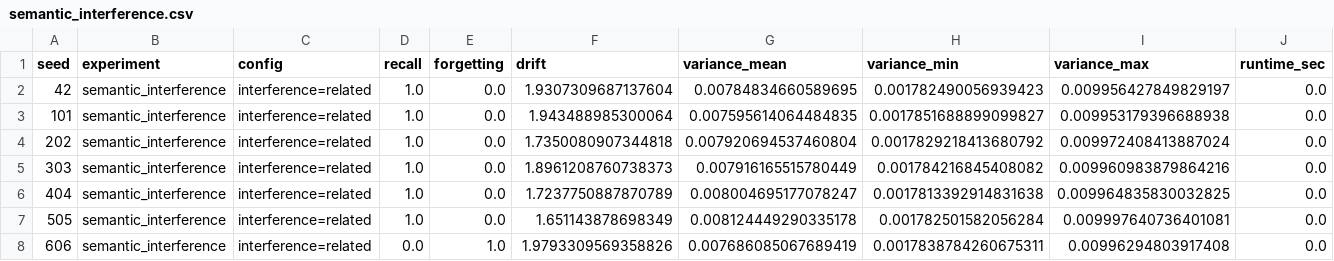
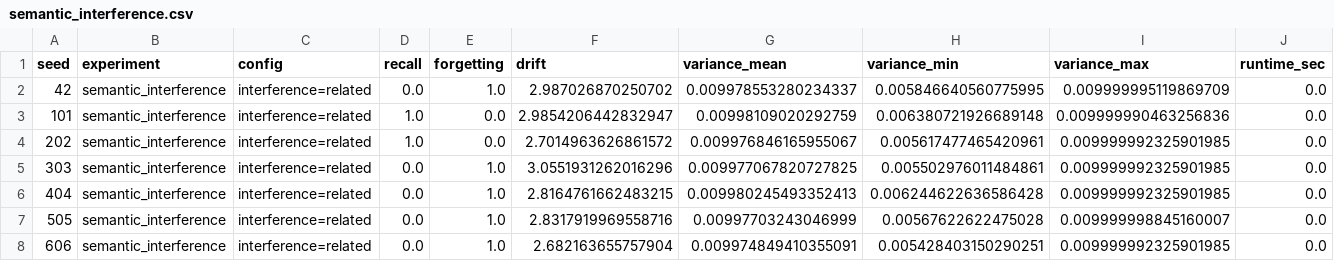
Before and after one commit to Sayanthegamer/bioneural-network, a CSV file: experiments/results/semantic_interference.csv, drawn as a sheet; only a part is shown; the diff covers the shown part only.

```diff
--- a/experiments/results/semantic_interference.csv
+++ b/experiments/results/semantic_interference.csv
@@ -1,8 +1,8 @@
 seed,experiment,config,recall,forgetting,drift,variance_mean,variance_min,variance_max,runtime_sec
-42,semantic_interference,interference=related,1.0,0.0,1.9307309687137604,0.00784834660589695,0.001782490056939423,0.009956427849829197,0.0
-101,semantic_interference,interference=related,1.0,0.0,1.943488985300064,0.007595614064484835,0.0017851688899099827,0.009953179396688938,0.0
-202,semantic_interference,interference=related,1.0,0.0,1.7350080907344818,0.007920694537460804,0.0017829218413680792,0.009972408413887024,0.0
-303,semantic_interference,interference=related,1.0,0.0,1.8961208760738373,0.007916165515780449,0.001784216845408082,0.009960983879864216,0.0
-404,semantic_interference,interference=related,1.0,0.0,1.7237750887870789,0.008004695177078247,0.0017813392914831638,0.009964835830032825,0.0
-505,semantic_interference,interference=related,1.0,0.0,1.651143878698349,0.008124449290335178,0.001782501582056284,0.009997640736401081,0.0
-606,semantic_interference,interference=related,0.0,1.0,1.9793309569358826,0.007686085067689419,0.0017838784260675311,0.00996294803917408,0.0
+42,semantic_interference,interference=related,0.0,1.0,2.987026870250702,0.009978553280234337,0.005846640560775995,0.009999995119869709,0.0
+101,semantic_interference,interference=related,1.0,0.0,2.9854206442832947,0.00998109020292759,0.006380721926689148,0.009999990463256836,0.0
+202,semantic_interference,interference=related,1.0,0.0,2.7014963626861572,0.009976846165955067,0.005617477465420961,0.009999992325901985,0.0
+303,semantic_interference,interference=related,0.0,1.0,3.0551931262016296,0.009977067820727825,0.005502976011484861,0.009999992325901985,0.0
+404,semantic_interference,interference=related,0.0,1.0,2.8164761662483215,0.009980245493352413,0.006244622636586428,0.009999992325901985,0.0
+505,semantic_interference,interference=related,0.0,1.0,2.8317919969558716,0.00997703243046999,0.00567622622475028,0.009999998845160007,0.0
+606,semantic_interference,interference=related,0.0,1.0,2.682163655757904,0.009974849410355091,0.005428403150290251,0.009999992325901985,0.0
```
Also changed, not shown: 116 edited cells elsewhere in this file, experiments/results/capacity_wall.csv, experiments/results/drift_analysis.csv, 5 other files.
